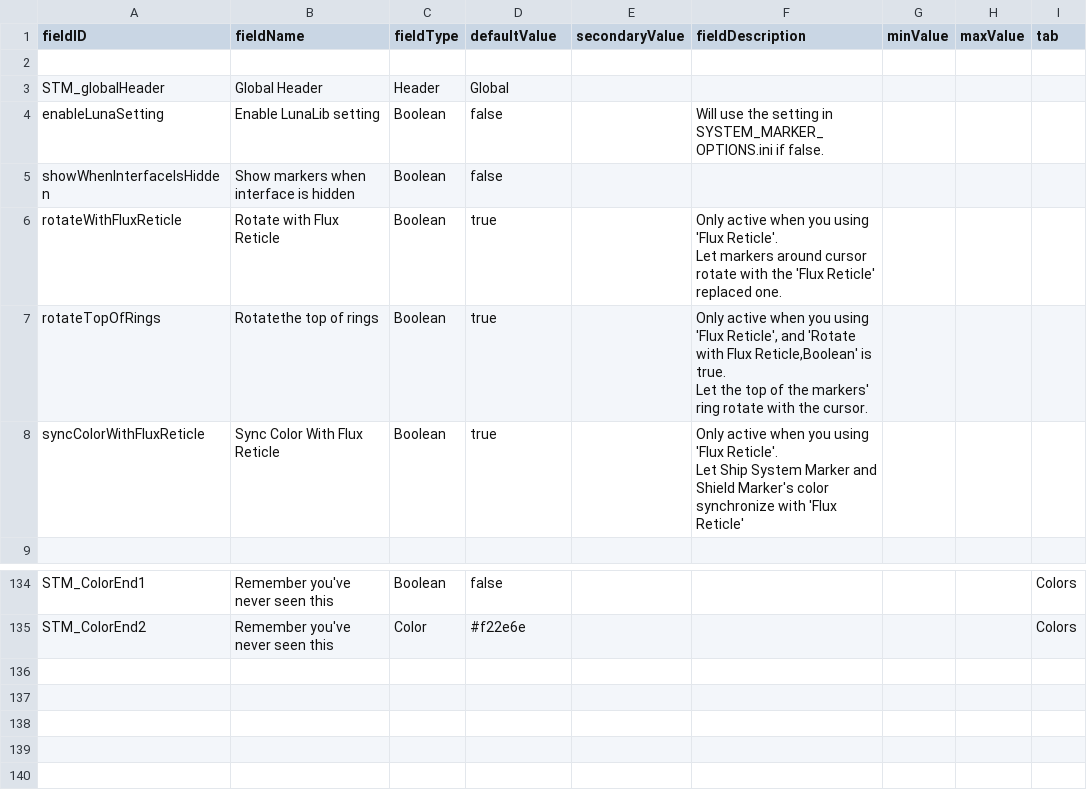
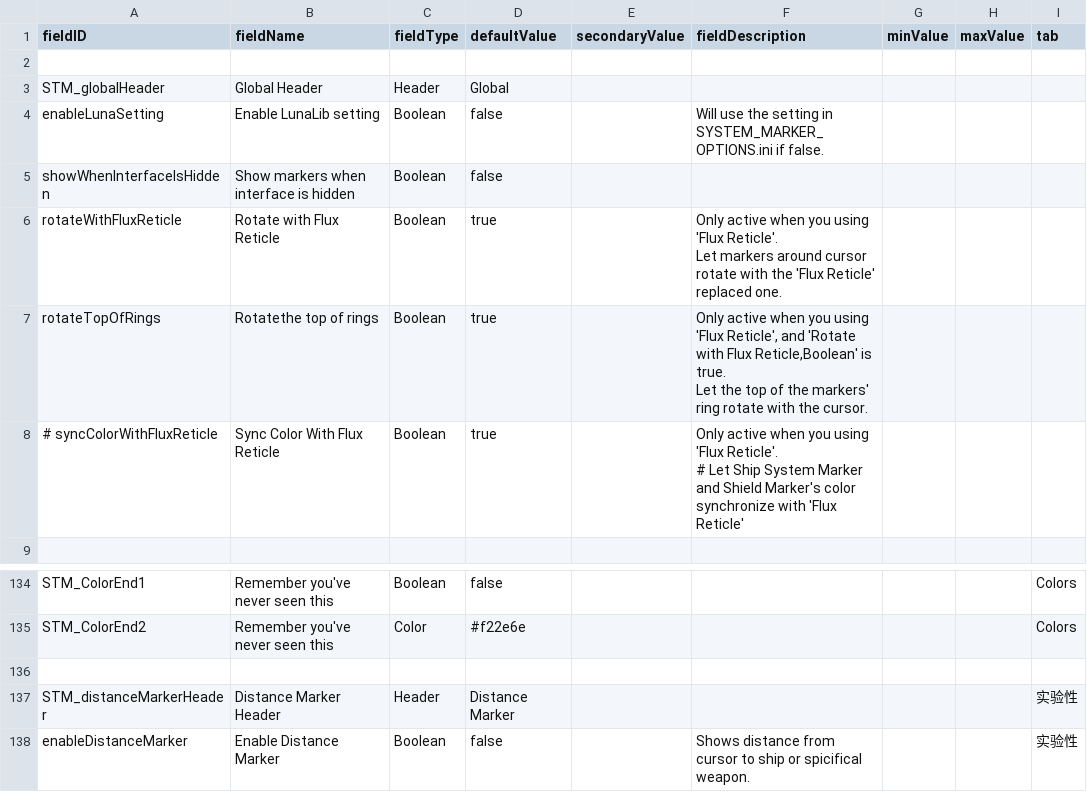
Before and after one commit to saya39/System_Marker, a CSV file: data/config/LunaSettings.csv, drawn as a sheet; only a part is shown, gaps mark what is left out.

```diff
--- a/data/config/LunaSettings.csv
+++ b/data/config/LunaSettings.csv
@@ -9,4 +9,4 @@ rotateTopOfRings,Rotatethe top of rings,Boolean,true,,"Only active when you usin
 Let the top of the markers' ring rotate with the cursor.",,,
-syncColorWithFluxReticle,Sync Color With Flux Reticle,Boolean,true,,"Only active when you using 'Flux Reticle'.
-Let Ship System Marker and Shield Marker's color synchronize with 'Flux Reticle'",,,
+# syncColorWithFluxReticle,Sync Color With Flux Reticle,Boolean,true,,"Only active when you using 'Flux Reticle'.
+# Let Ship System Marker and Shield Marker's color synchronize with 'Flux Reticle'",,,
 ,,,,,,,,
@@ -154 +154,4 @@ STM_ColorEnd1,Remember you've never seen this,Boolean,false,,,,,Colors
 STM_ColorEnd2,Remember you've never seen this,Color,#f22e6e,,,,,Colors
+,,,,,,,,
+STM_distanceMarkerHeader,Distance Marker Header,Header,Distance Marker,,,,,实验性
+enableDistanceMarker,Enable Distance Marker,Boolean,false,,"Shows distance from cursor to ship or spicifical weapon.",,,实验性
```
Also changed, not shown: 13 other files.
